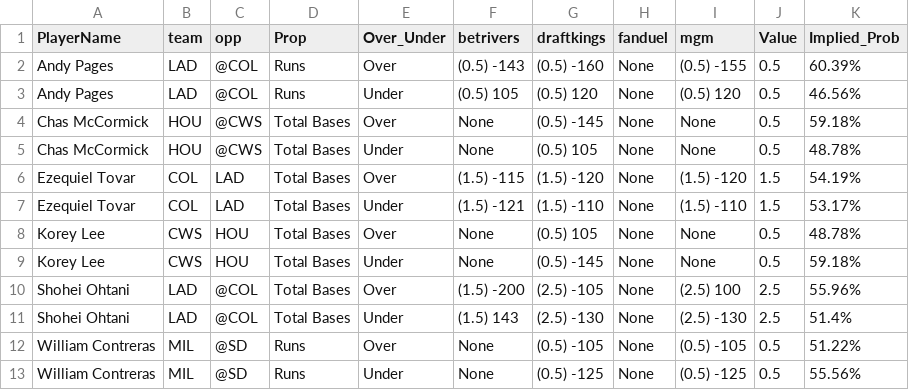
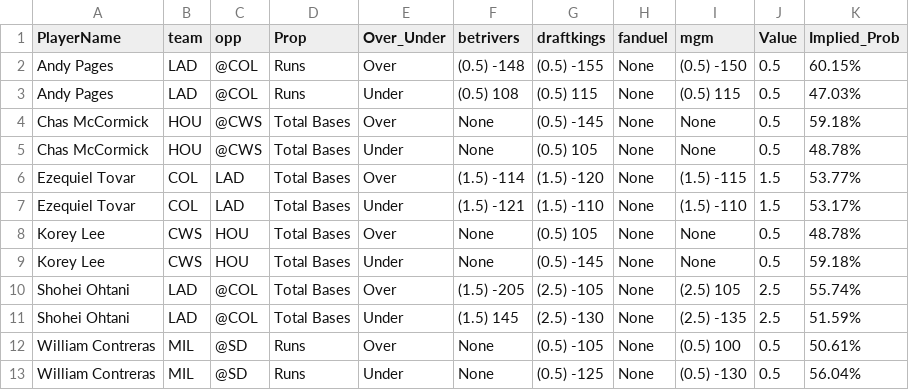
Before and after one commit to DhirenShivdasani/mlb, a CSV file: merged_data.csv, drawn as a sheet.

Commit message:
Automated update by scheduler

```diff
--- a/merged_data.csv
+++ b/merged_data.csv
@@ -1,7 +1,7 @@
 PlayerName,team,opp,Prop,Over_Under,betrivers,draftkings,fanduel,mgm,Value,Implied_Prob
-Andy Pages,LAD,@COL,Runs,Over,(0.5) -143,(0.5) -160,None,(0.5) -155,0.5,60.39%
-Andy Pages,LAD,@COL,Runs,Under,(0.5) 105,(0.5) 120,None,(0.5) 120,0.5,46.56%
+Andy Pages,LAD,@COL,Runs,Over,(0.5) -148,(0.5) -155,None,(0.5) -150,0.5,60.15%
+Andy Pages,LAD,@COL,Runs,Under,(0.5) 108,(0.5) 115,None,(0.5) 115,0.5,47.03%
 Chas McCormick,HOU,@CWS,Total Bases,Over,None,(0.5) -145,None,None,0.5,59.18%
 Chas McCormick,HOU,@CWS,Total Bases,Under,None,(0.5) 105,None,None,0.5,48.78%
-Ezequiel Tovar,COL,LAD,Total Bases,Over,(1.5) -115,(1.5) -120,None,(1.5) -120,1.5,54.19%
+Ezequiel Tovar,COL,LAD,Total Bases,Over,(1.5) -114,(1.5) -120,None,(1.5) -115,1.5,53.77%
 Ezequiel Tovar,COL,LAD,Total Bases,Under,(1.5) -121,(1.5) -110,None,(1.5) -110,1.5,53.17%
@@ -9,5 +9,5 @@ Korey Lee,CWS,HOU,Total Bases,Over,None,(0.5) 105,None,None,0.5,48.78%
 Korey Lee,CWS,HOU,Total Bases,Under,None,(0.5) -145,None,None,0.5,59.18%
-Shohei Ohtani,LAD,@COL,Total Bases,Over,(1.5) -200,(2.5) -105,None,(2.5) 100,2.5,55.96%
-Shohei Ohtani,LAD,@COL,Total Bases,Under,(1.5) 143,(2.5) -130,None,(2.5) -130,2.5,51.4%
-William Contreras,MIL,@SD,Runs,Over,None,(0.5) -105,None,(0.5) -105,0.5,51.22%
-William Contreras,MIL,@SD,Runs,Under,None,(0.5) -125,None,(0.5) -125,0.5,55.56%
+Shohei Ohtani,LAD,@COL,Total Bases,Over,(1.5) -205,(2.5) -105,None,(2.5) 105,2.5,55.74%
+Shohei Ohtani,LAD,@COL,Total Bases,Under,(1.5) 145,(2.5) -130,None,(2.5) -135,2.5,51.59%
+William Contreras,MIL,@SD,Runs,Over,None,(0.5) -105,None,(0.5) 100,0.5,50.61%
+William Contreras,MIL,@SD,Runs,Under,None,(0.5) -125,None,(0.5) -130,0.5,56.04%
```
